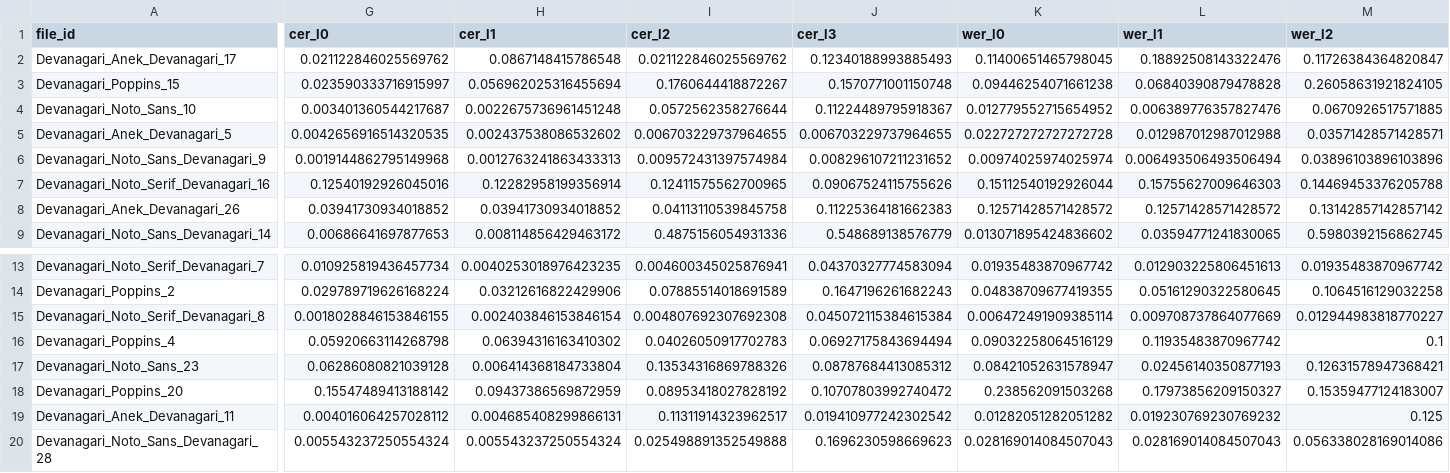
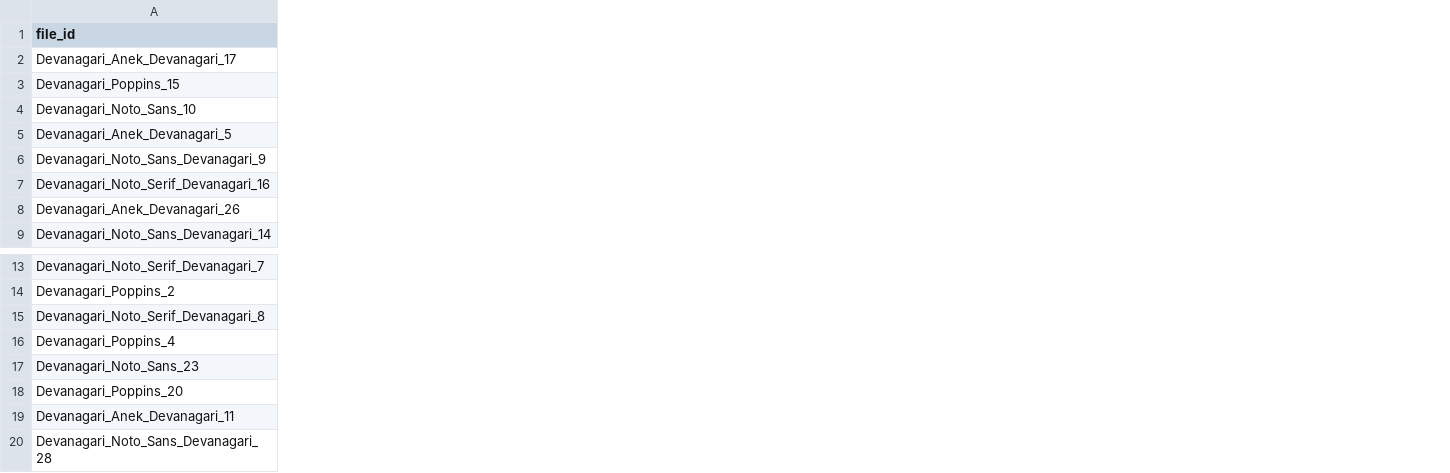
Before and after one commit to 95-percent-ci/indic_document_extraction, a CSV file: results/surya_ocr/hindi/results.csv, drawn as a sheet; only a part is shown, gaps mark what is left out; the diff covers the shown part only; the diff names each change by its address in the sheet, - before the commit and + after, or states it on an @@ line.

Commit message:
added surya ocr results

```diff
--- a/results/surya_ocr/hindi/results.csv
+++ b/results/surya_ocr/hindi/results.csv
-column G (cer_l0), rows 2-9: 0.021122846025569762 | 0.023590333716915997 | 0.003401360544217687 | 0.0042656916514320535 | 0.0019144862795149968 | 0.12540192926045016 | 0.03941730934018852 | 0.00686641697877653; rows 13-20: 0.010925819436457734 | 0.029789719626168224 | 0.0018028846153846155 | 0.05920663114268798 | 0.06286080821039128 | 0.15547489413188142 | 0.004016064257028112 | 0.005543237250554324
-column H (cer_l1), rows 2-9: 0.0867148415786548 | 0.056962025316455694 | 0.0022675736961451248 | 0.002437538086532602 | 0.0012763241863433313 | 0.12282958199356914 | 0.03941730934018852 | 0.008114856429463172; rows 13-20: 0.0040253018976423235 | 0.03212616822429906 | 0.002403846153846154 | 0.06394316163410302 | 0.006414368184733804 | 0.09437386569872959 | 0.004685408299866131 | 0.005543237250554324
-column I (cer_l2), rows 2-9: 0.021122846025569762 | 0.1760644418872267 | 0.0572562358276644 | 0.006703229737964655 | 0.009572431397574984 | 0.12411575562700965 | 0.04113110539845758 | 0.4875156054931336; rows 13-20: 0.004600345025876941 | 0.07885514018691589 | 0.004807692307692308 | 0.04026050917702783 | 0.13534316869788326 | 0.08953418027828192 | 0.11311914323962517 | 0.025498891352549888
-column J (cer_l3), rows 2-9: 0.12340188993885493 | 0.1570771001150748 | 0.11224489795918367 | 0.006703229737964655 | 0.008296107211231652 | 0.09067524115755626 | 0.11225364181662383 | 0.548689138576779; rows 13-20: 0.04370327774583094 | 0.1647196261682243 | 0.045072115384615384 | 0.06927175843694494 | 0.08787684413085312 | 0.10707803992740472 | 0.019410977242302542 | 0.1696230598669623
-column K (wer_l0), rows 2-9: 0.11400651465798045 | 0.09446254071661238 | 0.012779552715654952 | 0.022727272727272728 | 0.00974025974025974 | 0.15112540192926044 | 0.12571428571428572 | 0.013071895424836602; rows 13-20: 0.01935483870967742 | 0.04838709677419355 | 0.006472491909385114 | 0.09032258064516129 | 0.08421052631578947 | 0.238562091503268 | 0.01282051282051282 | 0.028169014084507043
-column L (wer_l1), rows 2-9: 0.18892508143322476 | 0.06840390879478828 | 0.006389776357827476 | 0.012987012987012988 | 0.006493506493506494 | 0.15755627009646303 | 0.12571428571428572 | 0.03594771241830065; rows 13-20: 0.012903225806451613 | 0.05161290322580645 | 0.009708737864077669 | 0.11935483870967742 | 0.02456140350877193 | 0.17973856209150327 | 0.019230769230769232 | 0.028169014084507043
-column M (wer_l2), rows 2-9: 0.11726384364820847 | 0.26058631921824105 | 0.0670926517571885 | 0.03571428571428571 | 0.03896103896103896 | 0.14469453376205788 | 0.13142857142857142 | 0.5980392156862745; rows 13-20: 0.01935483870967742 | 0.1064516129032258 | 0.012944983818770227 | 0.1 | 0.12631578947368421 | 0.15359477124183007 | 0.125 | 0.056338028169014086
```
Also changed, not shown: 1 removed column and 4 edited cells elsewhere in this file, 22 other files.
